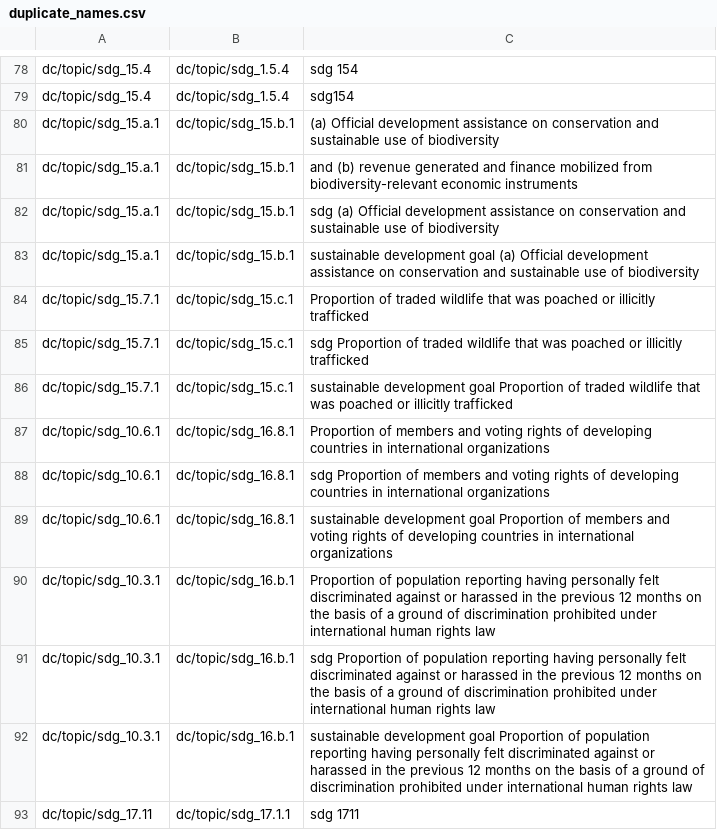
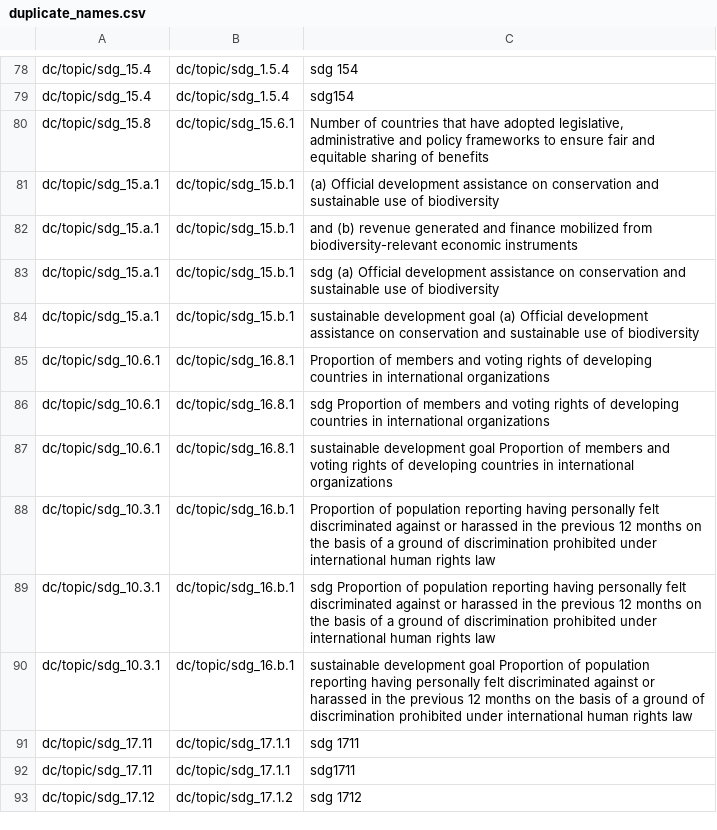
Before and after one commit to GPS-Demos/datacommons-website, a CSV file: tools/nl/embeddings/data/preindex/sdg/duplicate_names.csv, drawn as a sheet; only a part is shown, gaps mark what is left out; the shorter side is filled out with more unchanged rows.

Commit message:
[embeddings] Remove dependency on google sheets (#3853)
Remove dependency on google sheets when building embeddings by using the
curated input csv files on github instead.

Also in this PR:
- update sdg embeddings because sdg curated input (in the sheet) had
been updated since the last time the sdg embeddings were built.
- sv differ validation:
https://pantheon.corp.google.com/storage/browser/_details/datcom-embedding-diffs/chejennifer_sdg_ft_2023_12_26_10_22_37.html;tab=live_object?mods=-monitoring_api_staging.
Diffs mainly caused by:
- targets/indicators that were removed. Checked that these are
targets/indicators that do not show up on the [UN goal
explorer](https://unstats.un.org/UNSDWebsite/undatacommons/sdgs/goals)
        - typos in descriptions that got fixed
- remove `data/` from gitignore file because it was causing all files in
tools/nl/embeddings/data to be ignored ..
- separate main and sdg alternatives files because the main embeddings
was created without the extra descriptions from the sdg palm
alternatives

```diff
--- a/tools/nl/embeddings/data/preindex/sdg/duplicate_names.csv
+++ b/tools/nl/embeddings/data/preindex/sdg/duplicate_names.csv
@@ -79,2 +79,3 @@ dc/topic/sdg_15.4,dc/topic/sdg_1.5.4,sdg 154
 dc/topic/sdg_15.4,dc/topic/sdg_1.5.4,sdg154
+dc/topic/sdg_15.8,dc/topic/sdg_15.6.1,"Number of countries that have adopted legislative, administrative and policy frameworks to ensure fair and equitable sharing of benefits"
 dc/topic/sdg_15.a.1,dc/topic/sdg_15.b.1,(a) Official development assistance on conservation and sustainable use of biodiversity
@@ -83,5 +84,2 @@ dc/topic/sdg_15.a.1,dc/topic/sdg_15.b.1,sdg (a) Official development assistance
 dc/topic/sdg_15.a.1,dc/topic/sdg_15.b.1,sustainable development goal (a) Official development assistance on conservation and sustainable use of biodiversity
-dc/topic/sdg_15.7.1,dc/topic/sdg_15.c.1,Proportion of traded wildlife that was poached or illicitly trafficked
-dc/topic/sdg_15.7.1,dc/topic/sdg_15.c.1,sdg Proportion of traded wildlife that was poached or illicitly trafficked
-dc/topic/sdg_15.7.1,dc/topic/sdg_15.c.1,sustainable development goal Proportion of traded wildlife that was poached or illicitly trafficked
 dc/topic/sdg_10.6.1,dc/topic/sdg_16.8.1,Proportion of members and voting rights of developing countries in international organizations
```
Also changed, not shown: 14 other files.
